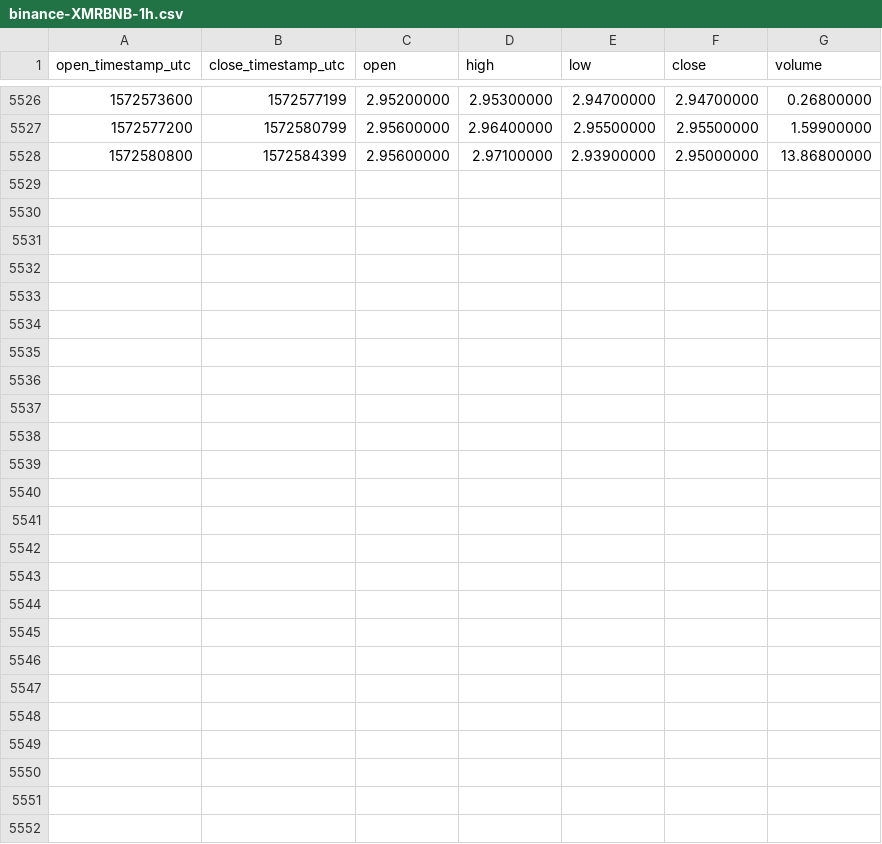
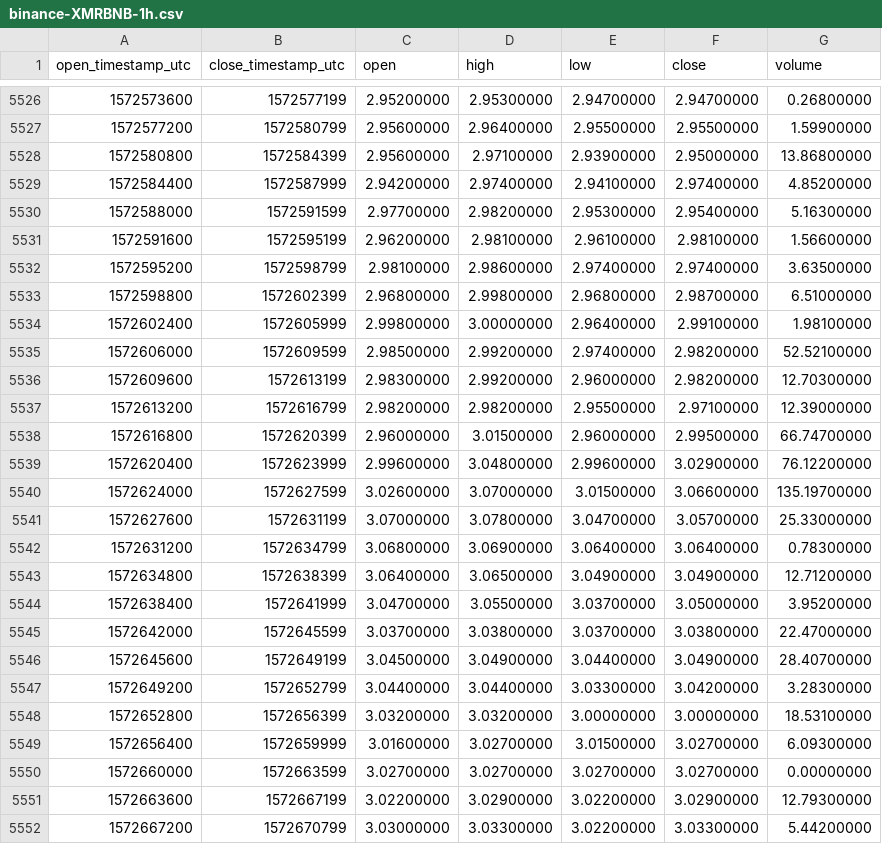
Before and after one commit to cryptobigbro/binance-XMRBNB, a CSV file: binance-XMRBNB-1h.csv, drawn as a sheet; only a part is shown, gaps mark what is left out.

Commit message:
Update OHLCV data.

```diff
--- a/binance-XMRBNB-1h.csv
+++ b/binance-XMRBNB-1h.csv
@@ -5528 +5528,25 @@ open_timestamp_utc,close_timestamp_utc,open,high,low,close,volume
 1572580800,1572584399,2.95600000,2.97100000,2.93900000,2.95000000,13.86800000
+1572584400,1572587999,2.94200000,2.97400000,2.94100000,2.97400000,4.85200000
+1572588000,1572591599,2.97700000,2.98200000,2.95300000,2.95400000,5.16300000
+1572591600,1572595199,2.96200000,2.98100000,2.96100000,2.98100000,1.56600000
+1572595200,1572598799,2.98100000,2.98600000,2.97400000,2.97400000,3.63500000
+1572598800,1572602399,2.96800000,2.99800000,2.96800000,2.98700000,6.51000000
+1572602400,1572605999,2.99800000,3.00000000,2.96400000,2.99100000,1.98100000
+1572606000,1572609599,2.98500000,2.99200000,2.97400000,2.98200000,52.52100000
+1572609600,1572613199,2.98300000,2.99200000,2.96000000,2.98200000,12.70300000
+1572613200,1572616799,2.98200000,2.98200000,2.95500000,2.97100000,12.39000000
+1572616800,1572620399,2.96000000,3.01500000,2.96000000,2.99500000,66.74700000
+1572620400,1572623999,2.99600000,3.04800000,2.99600000,3.02900000,76.12200000
+1572624000,1572627599,3.02600000,3.07000000,3.01500000,3.06600000,135.19700000
+1572627600,1572631199,3.07000000,3.07800000,3.04700000,3.05700000,25.33000000
+1572631200,1572634799,3.06800000,3.06900000,3.06400000,3.06400000,0.78300000
+1572634800,1572638399,3.06400000,3.06500000,3.04900000,3.04900000,12.71200000
+1572638400,1572641999,3.04700000,3.05500000,3.03700000,3.05000000,3.95200000
+1572642000,1572645599,3.03700000,3.03800000,3.03700000,3.03800000,22.47000000
+1572645600,1572649199,3.04500000,3.04900000,3.04400000,3.04900000,28.40700000
+1572649200,1572652799,3.04400000,3.04400000,3.03300000,3.04200000,3.28300000
+1572652800,1572656399,3.03200000,3.03200000,3.00000000,3.00000000,18.53100000
+1572656400,1572659999,3.01600000,3.02700000,3.01500000,3.02700000,6.09300000
+1572660000,1572663599,3.02700000,3.02700000,3.02700000,3.02700000,0.00000000
+1572663600,1572667199,3.02200000,3.02900000,3.02200000,3.02900000,12.79300000
+1572667200,1572670799,3.03000000,3.03300000,3.02200000,3.03300000,5.44200000
```
Also changed, not shown: binance-XMRBNB-1d.csv.
